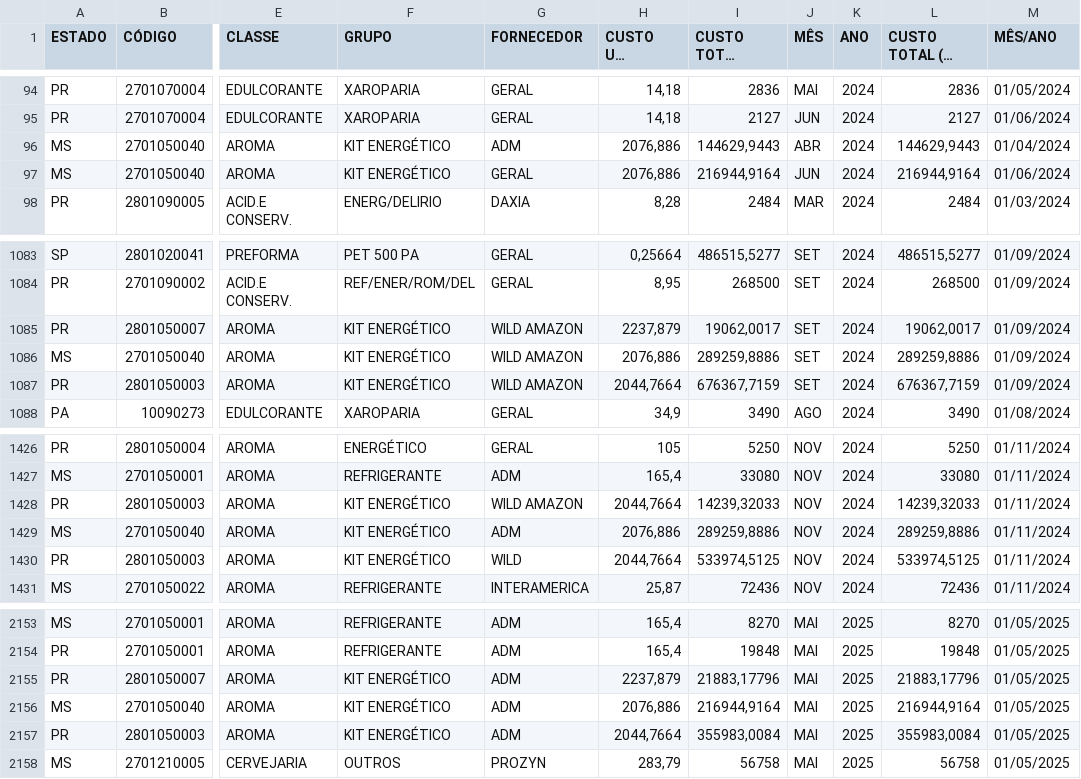
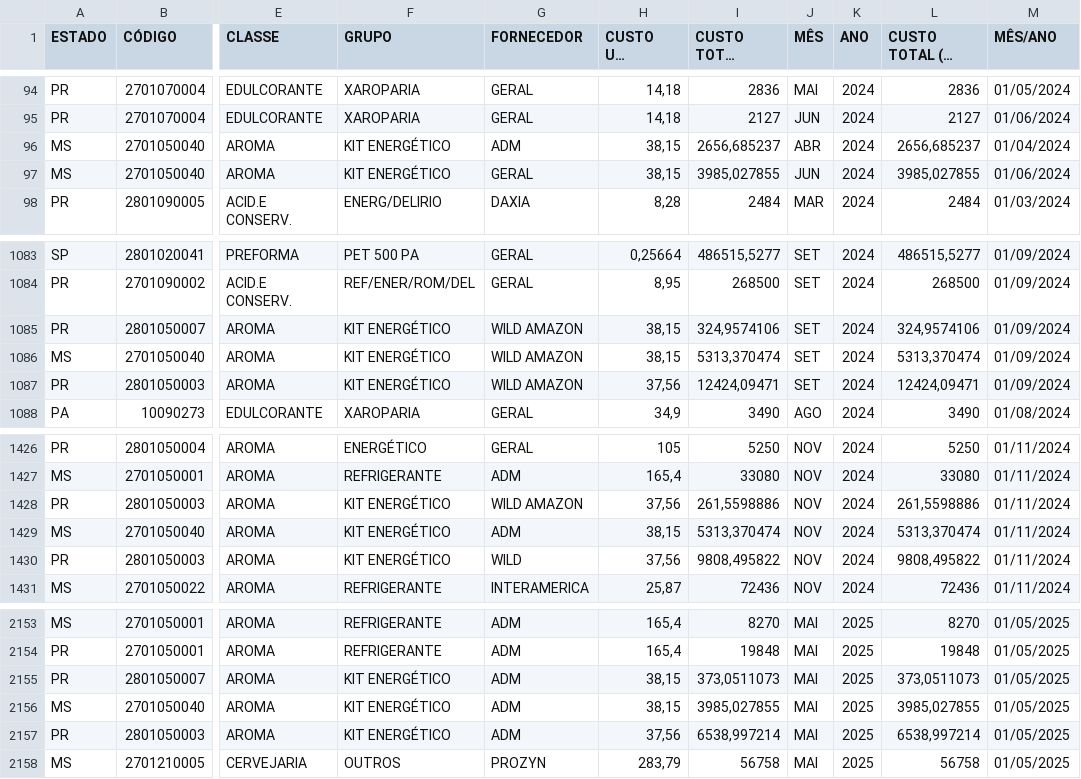
Before and after one commit to nelsonvitor/dashboard-rfk-pcp, a CSV file: dados.csv, drawn as a sheet; only a part is shown, gaps mark what is left out; long unchanged cells end in …; the diff covers the shown part only; the diff names each change by its address in the sheet, - before the commit and + after, or states it on an @@ line.

Commit message:
Atualização automática dos dados

```diff
--- a/dados.csv
+++ b/dados.csv
-H96:H97 (CUSTO UND (ATUAL)): 2076,886
+H96:H97 (CUSTO UND (ATUAL)): 38,15
-I96 (CUSTO TOTAL (ATUAL)): 144629,9443
+I96 (CUSTO TOTAL (ATUAL)): 2656,685237
-L96 (CUSTO TOTAL (NA COMPRA)): 144629,9443
+L96 (CUSTO TOTAL (NA COMPRA)): 2656,685237
-I97 (CUSTO TOTAL (ATUAL)): 216944,9164
+I97 (CUSTO TOTAL (ATUAL)): 3985,027855
-L97 (CUSTO TOTAL (NA COMPRA)): 216944,9164
+L97 (CUSTO TOTAL (NA COMPRA)): 3985,027855
-H1085 (CUSTO UND (ATUAL)): 2237,879
+H1085 (CUSTO UND (ATUAL)): 38,15
-I1085 (CUSTO TOTAL (ATUAL)): 19062,0017
+I1085 (CUSTO TOTAL (ATUAL)): 324,9574106
-L1085 (CUSTO TOTAL (NA COMPRA)): 19062,0017
+L1085 (CUSTO TOTAL (NA COMPRA)): 324,9574106
-H1086 (CUSTO UND (ATUAL)): 2076,886
+H1086 (CUSTO UND (ATUAL)): 38,15
-I1086 (CUSTO TOTAL (ATUAL)): 289259,8886
+I1086 (CUSTO TOTAL (ATUAL)): 5313,370474
-L1086 (CUSTO TOTAL (NA COMPRA)): 289259,8886
+L1086 (CUSTO TOTAL (NA COMPRA)): 5313,370474
-H1087 (CUSTO UND (ATUAL)): 2044,7664
+H1087 (CUSTO UND (ATUAL)): 37,56
-I1087 (CUSTO TOTAL (ATUAL)): 676367,7159
+I1087 (CUSTO TOTAL (ATUAL)): 12424,09471
-L1087 (CUSTO TOTAL (NA COMPRA)): 676367,7159
+L1087 (CUSTO TOTAL (NA COMPRA)): 12424,09471
-H1428 (CUSTO UND (ATUAL)): 2044,7664
+H1428 (CUSTO UND (ATUAL)): 37,56
-I1428 (CUSTO TOTAL (ATUAL)): 14239,32033
+I1428 (CUSTO TOTAL (ATUAL)): 261,5598886
-L1428 (CUSTO TOTAL (NA COMPRA)): 14239,32033
+L1428 (CUSTO TOTAL (NA COMPRA)): 261,5598886
-H1429 (CUSTO UND (ATUAL)): 2076,886
+H1429 (CUSTO UND (ATUAL)): 38,15
-I1429 (CUSTO TOTAL (ATUAL)): 289259,8886
+I1429 (CUSTO TOTAL (ATUAL)): 5313,370474
-L1429 (CUSTO TOTAL (NA COMPRA)): 289259,8886
+L1429 (CUSTO TOTAL (NA COMPRA)): 5313,370474
-H1430 (CUSTO UND (ATUAL)): 2044,7664
+H1430 (CUSTO UND (ATUAL)): 37,56
-I1430 (CUSTO TOTAL (ATUAL)): 533974,5125
+I1430 (CUSTO TOTAL (ATUAL)): 9808,495822
-L1430 (CUSTO TOTAL (NA COMPRA)): 533974,5125
+L1430 (CUSTO TOTAL (NA COMPRA)): 9808,495822
-H2155 (CUSTO UND (ATUAL)): 2237,879
+H2155 (CUSTO UND (ATUAL)): 38,15
-I2155 (CUSTO TOTAL (ATUAL)): 21883,17796
+I2155 (CUSTO TOTAL (ATUAL)): 373,0511073
-L2155 (CUSTO TOTAL (NA COMPRA)): 21883,17796
+L2155 (CUSTO TOTAL (NA COMPRA)): 373,0511073
-H2156 (CUSTO UND (ATUAL)): 2076,886
+H2156 (CUSTO UND (ATUAL)): 38,15
-I2156 (CUSTO TOTAL (ATUAL)): 216944,9164
+I2156 (CUSTO TOTAL (ATUAL)): 3985,027855
-L2156 (CUSTO TOTAL (NA COMPRA)): 216944,9164
+L2156 (CUSTO TOTAL (NA COMPRA)): 3985,027855
-H2157 (CUSTO UND (ATUAL)): 2044,7664
+H2157 (CUSTO UND (ATUAL)): 37,56
-I2157 (CUSTO TOTAL (ATUAL)): 355983,0084
+I2157 (CUSTO TOTAL (ATUAL)): 6538,997214
-L2157 (CUSTO TOTAL (NA COMPRA)): 355983,0084
+L2157 (CUSTO TOTAL (NA COMPRA)): 6538,997214
```
Also changed, not shown: 147 edited cells elsewhere in this file.
